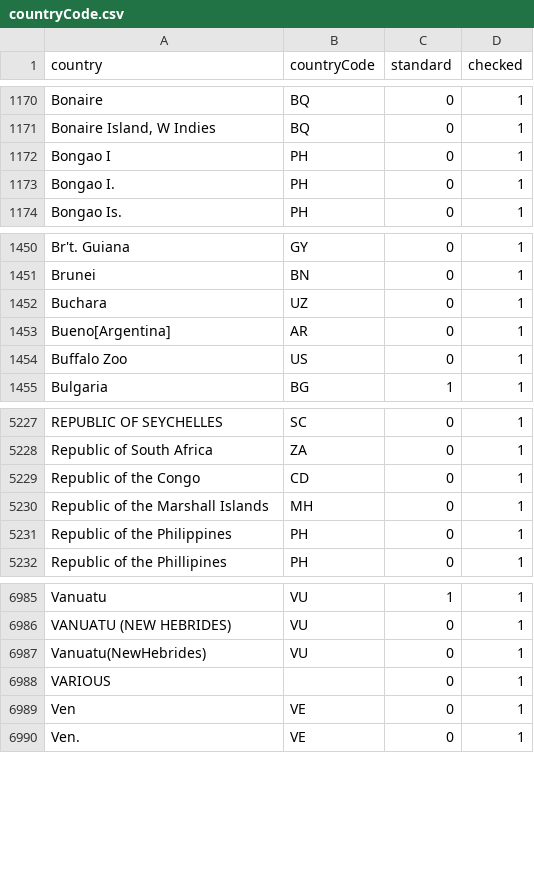
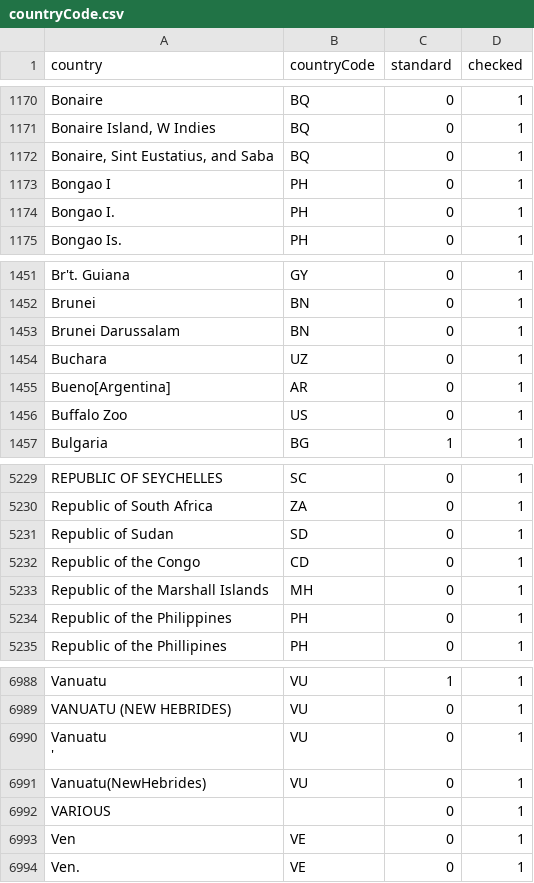
Before and after one commit to VertNet/DwCVocabs, a CSV file: vocabs/countryCode.csv, drawn as a sheet; only a part is shown, gaps mark what is left out; ↵ is a line break in a cell; the diff names each change by its address in the sheet, - before the commit and + after, or states it on an @@ line.

```diff
--- a/vocabs/countryCode.csv
+++ b/vocabs/countryCode.csv
+row 1172: Bonaire, Sint Eustatius, and Saba | BQ | 0 | 1
+row 1453: Brunei Darussalam | BN | 0 | 1
+row 5231: Republic of Sudan | SD | 0 | 1
+row 6990: Vanuatu ↵ ' | VU | 0 | 1
```
Also changed, not shown: vocabs/disposition.csv, vocabs/georeferenceProtocol.csv, 9 other files.
